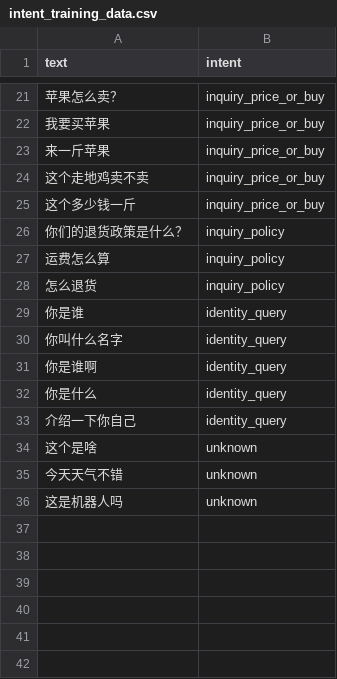
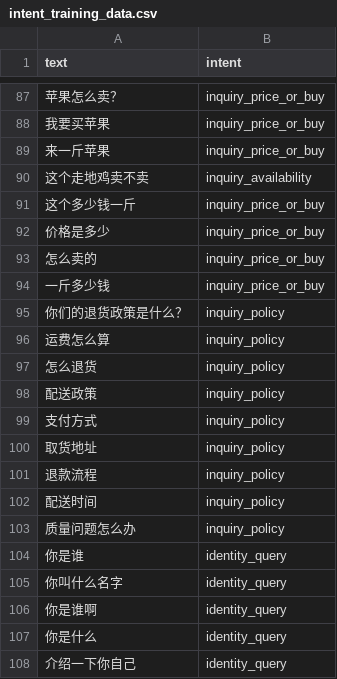
Before and after one commit to HubGoodFood/Chat-AI, a CSV file: data/intent_training_data.csv, drawn as a sheet; only a part is shown, gaps mark what is left out; the shorter side is filled out with more unchanged rows; the diff covers the shown part only.

```diff
--- a/data/intent_training_data.csv
+++ b/data/intent_training_data.csv
@@ -23,4 +89,7 @@ text,intent
 "来一斤苹果",inquiry_price_or_buy
-"这个走地鸡卖不卖",inquiry_price_or_buy
+"这个走地鸡卖不卖",inquiry_availability
 "这个多少钱一斤",inquiry_price_or_buy
+"价格是多少",inquiry_price_or_buy
+"怎么卖的",inquiry_price_or_buy
+"一斤多少钱",inquiry_price_or_buy
 "你们的退货政策是什么？",inquiry_policy
@@ -28,2 +97,8 @@ text,intent
 "怎么退货",inquiry_policy
+"配送政策",inquiry_policy
+"支付方式",inquiry_policy
+"取货地址",inquiry_policy
+"退款流程",inquiry_policy
+"配送时间",inquiry_policy
+"质量问题怎么办",inquiry_policy
 "你是谁",identity_query
```
Also changed, not shown: 76 added rows elsewhere in this file, 13 other files.
